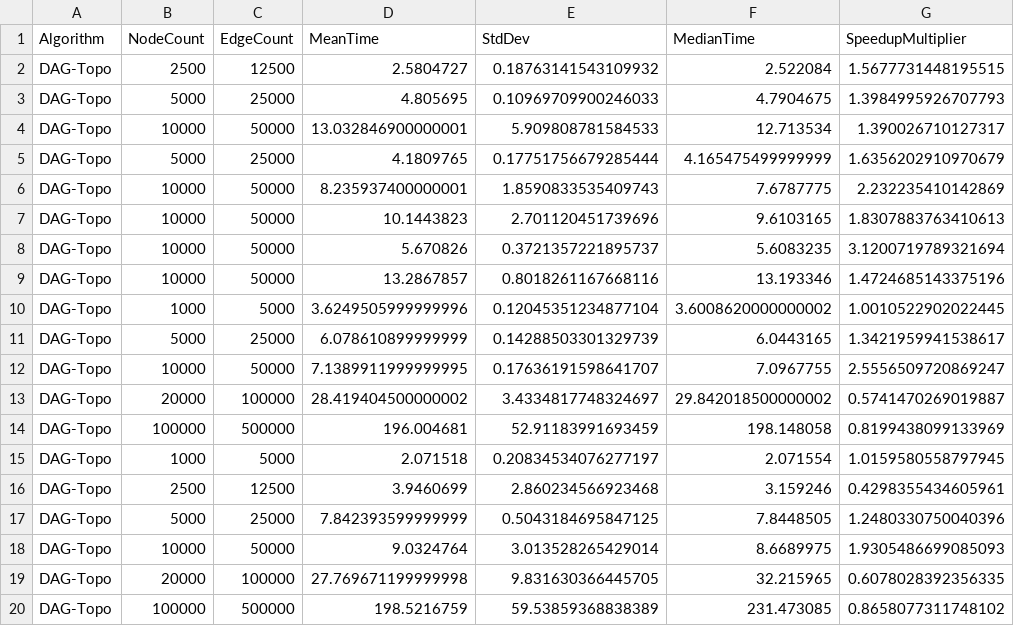
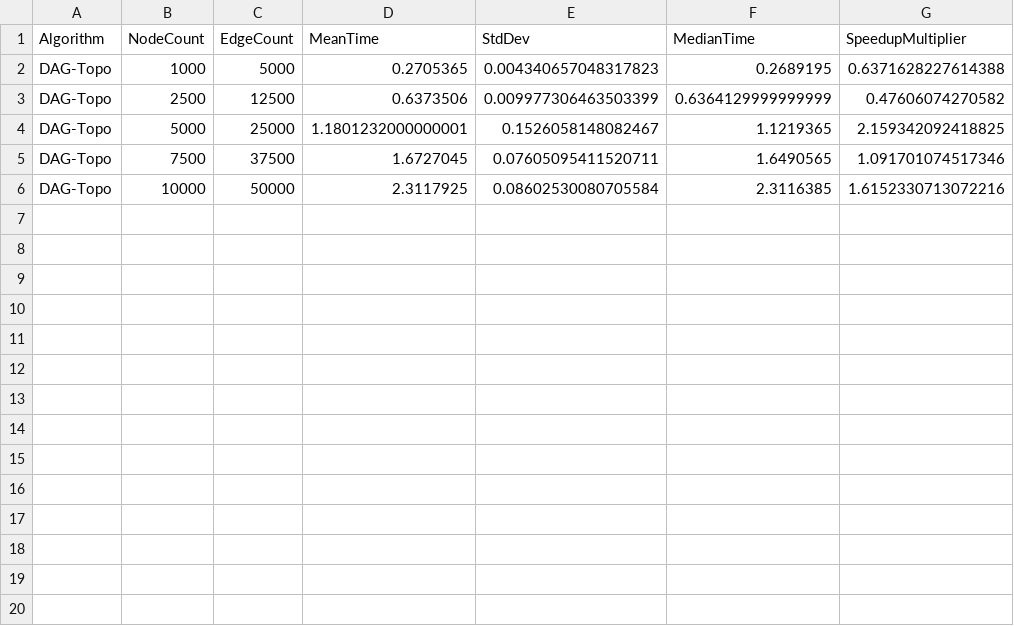
Before and after one commit to nelatawy/MST-ShortestPath-Benchmarking, a CSV file: dag-sssp-benchmarks.csv, drawn as a sheet.

Commit message:
switched from the old implementation of Dijkstra and Prim's to Eager versions that only push into the queue if a better candidate is found based on the costMap not just if a node was visited and ran new benchmarks

```diff
--- a/dag-sssp-benchmarks.csv
+++ b/dag-sssp-benchmarks.csv
@@ -1,20 +1,6 @@
 Algorithm, NodeCount, EdgeCount, MeanTime, StdDev, MedianTime, SpeedupMultiplier
-DAG-Topo, 2500, 12500, 2.5804727, 0.18763141543109932, 2.522084, 1.5677731448195515
-DAG-Topo, 5000, 25000, 4.805695, 0.10969709900246033, 4.7904675, 1.3984995926707793
-DAG-Topo, 10000, 50000, 13.032846900000001, 5.909808781584533, 12.713534, 1.390026710127317
-DAG-Topo, 5000, 25000, 4.1809765, 0.17751756679285444, 4.165475499999999, 1.6356202910970679
-DAG-Topo, 10000, 50000, 8.235937400000001, 1.8590833535409743, 7.6787775, 2.232235410142869
-DAG-Topo, 10000, 50000, 10.1443823, 2.701120451739696, 9.6103165, 1.8307883763410613
-DAG-Topo, 10000, 50000, 5.670826, 0.3721357221895737, 5.6083235, 3.1200719789321694
-DAG-Topo, 10000, 50000, 13.2867857, 0.8018261167668116, 13.193346, 1.4724685143375196
-DAG-Topo, 1000, 5000, 3.6249505999999996, 0.12045351234877104, 3.6008620000000002, 1.0010522902022445
-DAG-Topo, 5000, 25000, 6.078610899999999, 0.14288503301329739, 6.0443165, 1.3421959941538617
-DAG-Topo, 10000, 50000, 7.1389911999999995, 0.17636191598641707, 7.0967755, 2.5556509720869247
-DAG-Topo, 20000, 100000, 28.419404500000002, 3.4334817748324697, 29.842018500000002, 0.5741470269019887
-DAG-Topo, 100000, 500000, 196.004681, 52.91183991693459, 198.148058, 0.8199438099133969
-DAG-Topo, 1000, 5000, 2.071518, 0.20834534076277197, 2.071554, 1.0159580558797945
-DAG-Topo, 2500, 12500, 3.9460699, 2.860234566923468, 3.159246, 0.4298355434605961
-DAG-Topo, 5000, 25000, 7.842393599999999, 0.5043184695847125, 7.8448505, 1.2480330750040396
-DAG-Topo, 10000, 50000, 9.0324764, 3.013528265429014, 8.6689975, 1.9305486699085093
-DAG-Topo, 20000, 100000, 27.769671199999998, 9.831630366445705, 32.215965, 0.6078028392356335
-DAG-Topo, 100000, 500000, 198.5216759, 59.53859368838389, 231.473085, 0.8658077311748102
+DAG-Topo, 1000, 5000, 0.2705365, 0.004340657048317823, 0.2689195, 0.6371628227614388
+DAG-Topo, 2500, 12500, 0.6373506, 0.009977306463503399, 0.6364129999999999, 0.47606074270582
+DAG-Topo, 5000, 25000, 1.1801232000000001, 0.1526058148082467, 1.1219365, 2.159342092418825
+DAG-Topo, 7500, 37500, 1.6727045, 0.07605095411520711, 1.6490565, 1.091701074517346
+DAG-Topo, 10000, 50000, 2.3117925, 0.08602530080705584, 2.3116385, 1.6152330713072216
```
Also changed, not shown: general-sssp-benchmarks.csv, mst-benchmarks.csv, 5 other files.
